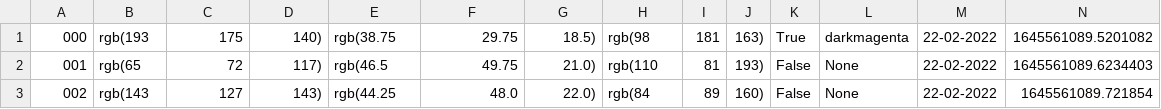
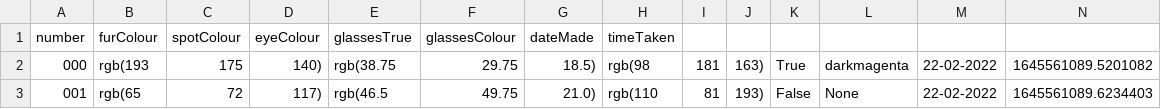
Before and after one commit to blue-horizons/image-generator, a CSV file: HAWSIES/log.csv, drawn as a sheet; only a part is shown; the shorter side is filled out with more unchanged rows.

```diff
--- a/HAWSIES/log.csv
+++ b/HAWSIES/log.csv
@@ -1 +1,2 @@
+number,furColour,spotColour,eyeColour,glassesTrue,glassesColour,dateMade,timeTaken
 000,rgb(193,175,140),rgb(38.75,29.75,18.5),rgb(98,181,163),True,darkmagenta,22-02-2022,1645561089.5201082
```
Also changed, not shown: 1 other file.
